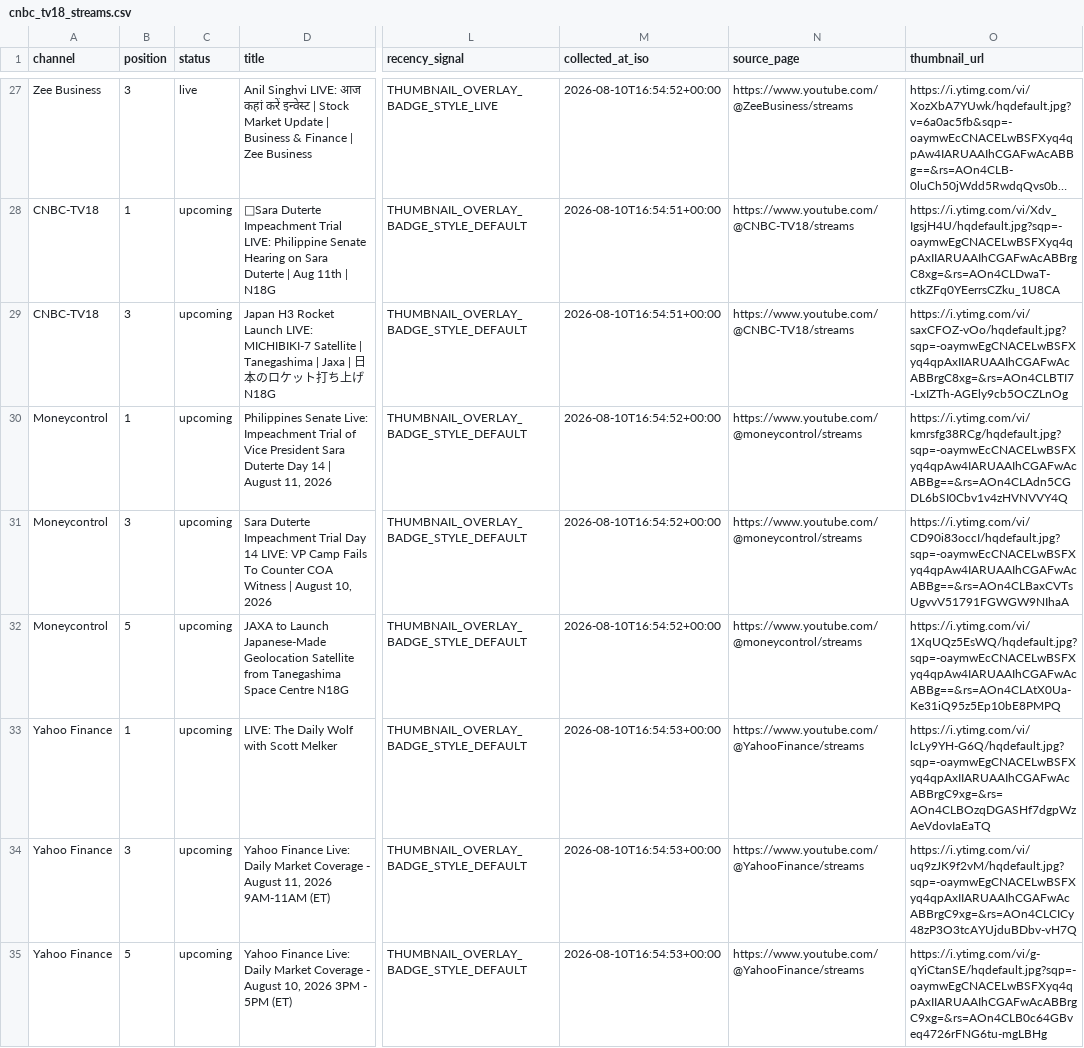
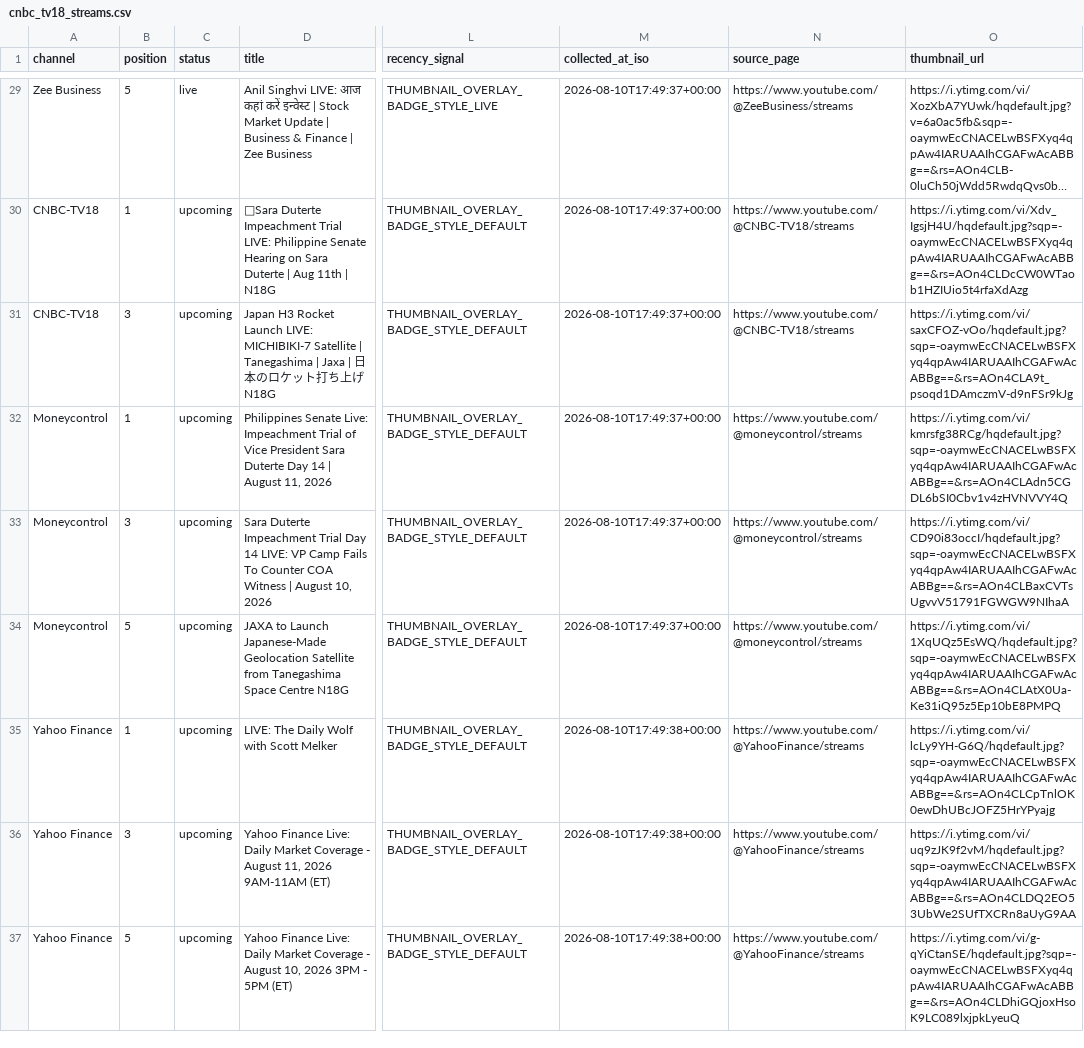
Before and after one commit to ishaangera-wq/YTTrackpu, a CSV file: cnbc_tv18_streams.csv, drawn as a sheet; only a part is shown, gaps mark what is left out; long unchanged cells end in …; addresses are those after the commit; the diff covers the shown part only; the diff names each change by its address in the sheet, - before the commit and + after, or states it on an @@ line.

```diff
--- a/cnbc_tv18_streams.csv
+++ b/cnbc_tv18_streams.csv
-B29 (position): 3
+B29 (position): 5
-M29 (collected_at_iso): 2026-08-10T16:54:52+00:00
+M29 (collected_at_iso): 2026-08-10T17:49:37+00:00
-M30:M31 (collected_at_iso): 2026-08-10T16:54:51+00:00
+M30:M31 (collected_at_iso): 2026-08-10T17:49:37+00:00
-O30 (thumbnail_url): https://i.ytimg.com/vi/Xdv_IgsjH4U/hqdefault.jpg?sqp=-oaymwEgCNACELwBSFXyq4qpAxIIARUAAIhCGAFwAcABBrgC8xg=&rs=AOn4CLDwaT-ctkZFq0YEerrsCZku_1U8CA
+O30 (thumbnail_url): https://i.ytimg.com/vi/Xdv_IgsjH4U/hqdefault.jpg?sqp=-oaymwEcCNACELwBSFXyq4qpAw4IARUAAIhCGAFwAcABBg==&rs=AOn4CLDcCW0WTaob1HZIUio5t4rfaXdAzg
-O31 (thumbnail_url): https://i.ytimg.com/vi/saxCFOZ-vOo/hqdefault.jpg?sqp=-oaymwEgCNACELwBSFXyq4qpAxIIARUAAIhCGAFwAcABBrgC8xg=&rs=AOn4CLBTI7-LxIZTh-AGEly9cb5OCZLnOg
+O31 (thumbnail_url): https://i.ytimg.com/vi/saxCFOZ-vOo/hqdefault.jpg?sqp=-oaymwEcCNACELwBSFXyq4qpAw4IARUAAIhCGAFwAcABBg==&rs=AOn4CLA9t_psoqd1DAmczmV-d9nFSr9kJg
-M32:M34 (collected_at_iso): 2026-08-10T16:54:52+00:00
+M32:M34 (collected_at_iso): 2026-08-10T17:49:37+00:00
-M35:M37 (collected_at_iso): 2026-08-10T16:54:53+00:00
+M35:M37 (collected_at_iso): 2026-08-10T17:49:38+00:00
-O35 (thumbnail_url): https://i.ytimg.com/vi/lcLy9YH-G6Q/hqdefault.jpg?sqp=-oaymwEgCNACELwBSFXyq4qpAxIIARUAAIhCGAFwAcABBrgC9xg=&rs=AOn4CLBOzqDGASHf7dgpWzAeVdovIaEaTQ
+O35 (thumbnail_url): https://i.ytimg.com/vi/lcLy9YH-G6Q/hqdefault.jpg?sqp=-oaymwEcCNACELwBSFXyq4qpAw4IARUAAIhCGAFwAcABBg==&rs=AOn4CLCpTnlOK0ewDhUBcJOFZ5HrYPyajg
-O36 (thumbnail_url): https://i.ytimg.com/vi/uq9zJK9f2vM/hqdefault.jpg?sqp=-oaymwEgCNACELwBSFXyq4qpAxIIARUAAIhCGAFwAcABBrgC9xg=&rs=AOn4CLCICy48zP3O3tcAYUjduBDbv-vH7Q
+O36 (thumbnail_url): https://i.ytimg.com/vi/uq9zJK9f2vM/hqdefault.jpg?sqp=-oaymwEcCNACELwBSFXyq4qpAw4IARUAAIhCGAFwAcABBg==&rs=AOn4CLDQ2EO53UbWe2SUfTXCRn8aUyG9AA
-O37 (thumbnail_url): https://i.ytimg.com/vi/g-qYiCtanSE/hqdefault.jpg?sqp=-oaymwEgCNACELwBSFXyq4qpAxIIARUAAIhCGAFwAcABBrgC9xg=&rs=AOn4CLB0c64GBveq4726rFNG6tu-mgLBHg
+O37 (thumbnail_url): https://i.ytimg.com/vi/g-qYiCtanSE/hqdefault.jpg?sqp=-oaymwEcCNACELwBSFXyq4qpAw4IARUAAIhCGAFwAcABBg==&rs=AOn4CLDhiGQjoxHsoK9LC089lxjpkLyeuQ
```
Also changed, not shown: 2 added rows and 41 edited cells elsewhere in this file, 2 other files.
